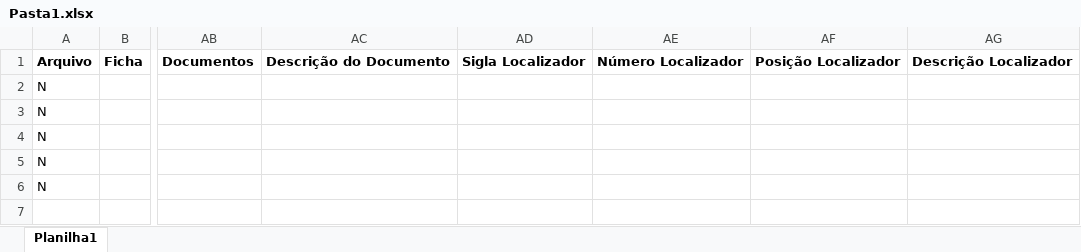
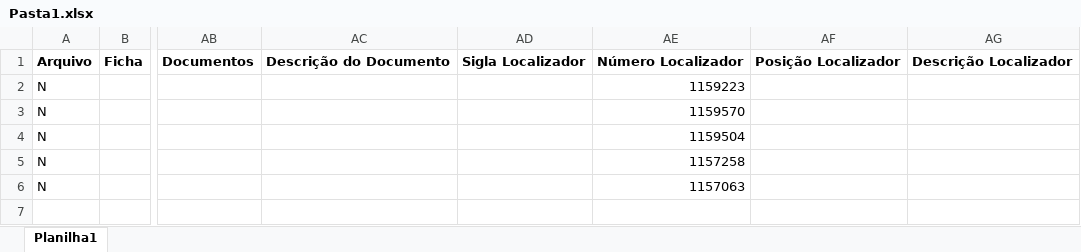
Before and after one commit to miguel-dfk666/benner-peticoes-obrigacao-py, an Excel workbook: Pasta1.xlsx, sheet Planilha1, drawn as a sheet; only a part is shown, gaps mark what is left out; values as stored, in another font and other column widths than the file's, no borders; the diff names each change by its address in the sheet, - before the commit and + after, or states it on an @@ line.

```diff
--- a/Pasta1.xlsx (sheet Planilha1)
+++ b/Pasta1.xlsx (sheet Planilha1)
-AE2: (empty)
+AE2: 1159223
-AE3: (empty)
+AE3: 1159570
-AE4: (empty)
+AE4: 1159504
-AE5: (empty)
+AE5: 1157258
-AE6: (empty)
+AE6: 1157063
```
Also changed, not shown: 1 other file.
